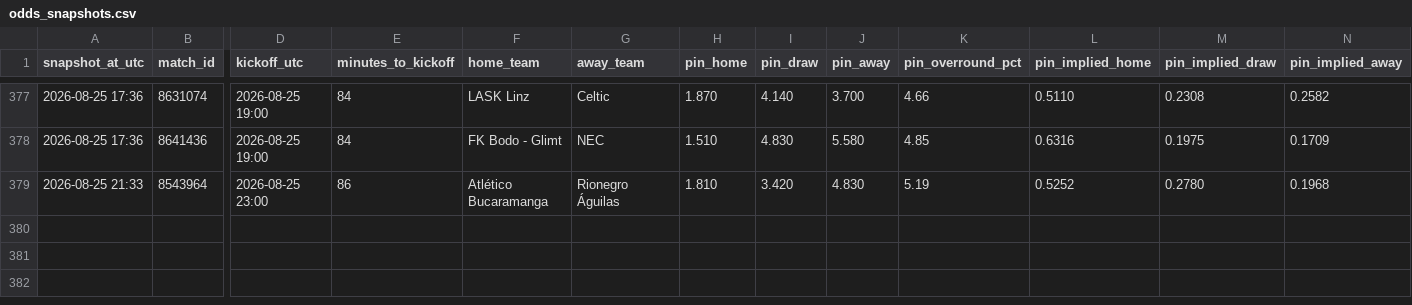
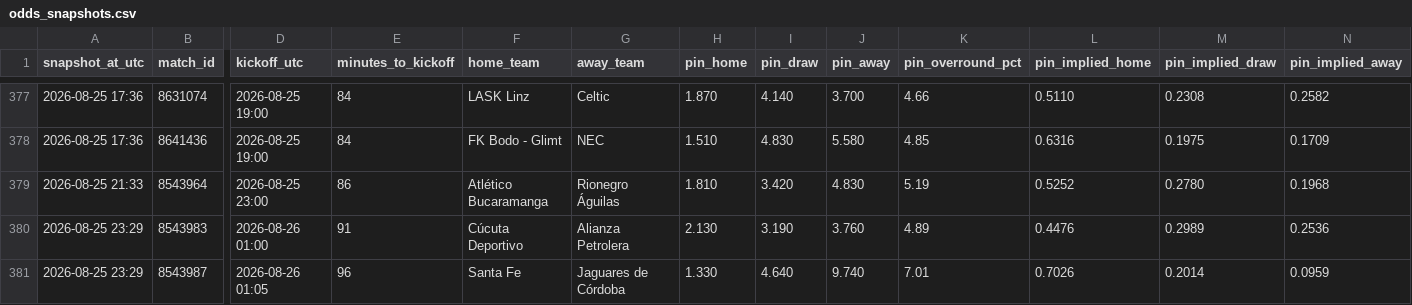
Before and after one commit to Bggantchev/betting-system, a CSV file: odds_snapshots.csv, drawn as a sheet; only a part is shown, gaps mark what is left out; rows hold the shown columns only; the diff names each change by its address in the sheet, - before the commit and + after, or states it on an @@ line.

```diff
--- a/odds_snapshots.csv
+++ b/odds_snapshots.csv
+row 380: 2026-08-25 23:29 | 8543983 | 2026-08-26 01:00 | 91 | Cúcuta Deportivo | Alianza Petrolera | 2.130 | 3.190 | 3.760 | 4.89 | 0.4476 | 0.2989 | 0.2536
+row 381: 2026-08-25 23:29 | 8543987 | 2026-08-26 01:05 | 96 | Santa Fe | Jaguares de Córdoba | 1.330 | 4.640 | 9.740 | 7.01 | 0.7026 | 0.2014 | 0.0959
```
